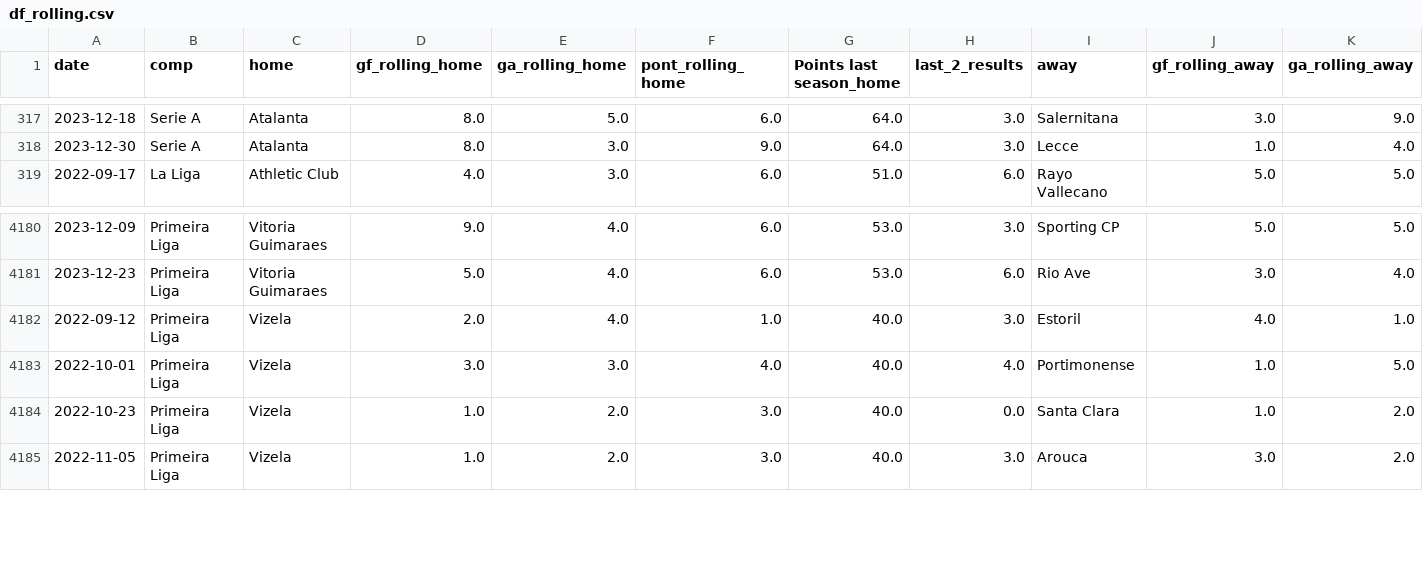
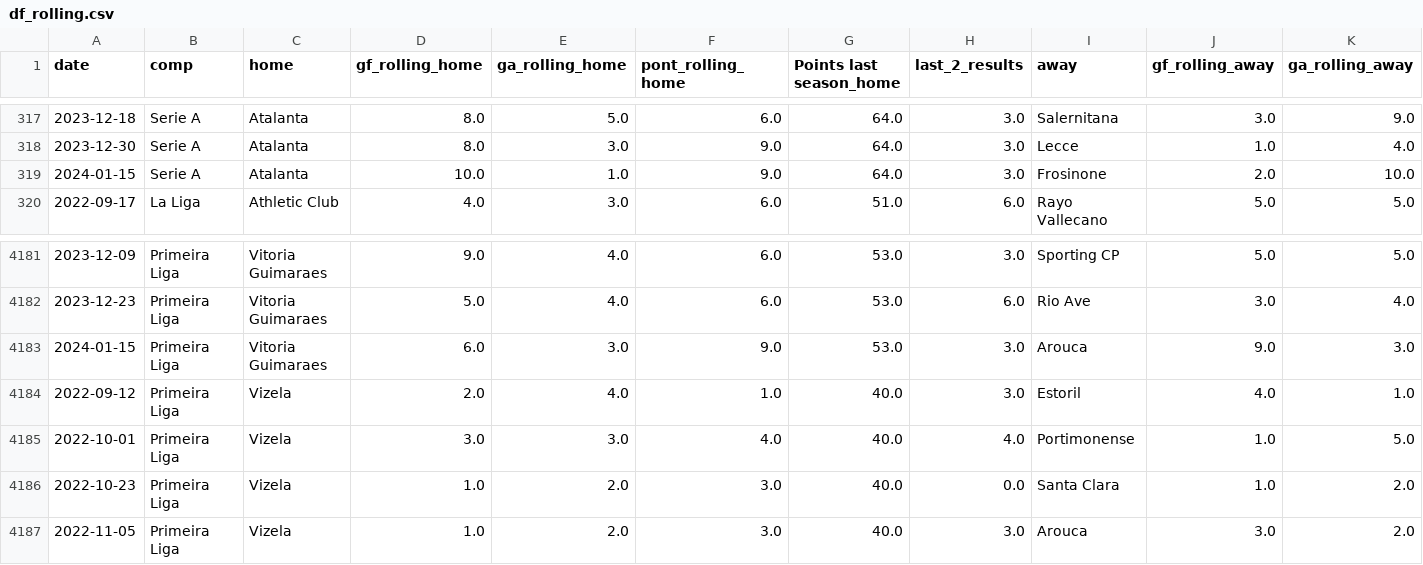
Before and after one commit to alanhassan/soccerprediction, a CSV file: df_rolling.csv, drawn as a sheet; only a part is shown, gaps mark what is left out; rows hold the shown columns only; the diff names each change by its address in the sheet, - before the commit and + after, or states it on an @@ line.

Commit message:
Update df_rolling.csv

```diff
--- a/df_rolling.csv
+++ b/df_rolling.csv
+row 319: 2024-01-15 | Serie A | Atalanta | 10.0 | 1.0 | 9.0 | 64.0 | 3.0 | Frosinone | 2.0 | 10.0
+row 4183: 2024-01-15 | Primeira Liga | Vitoria Guimaraes | 6.0 | 3.0 | 9.0 | 53.0 | 3.0 | Arouca | 9.0 | 3.0
```
